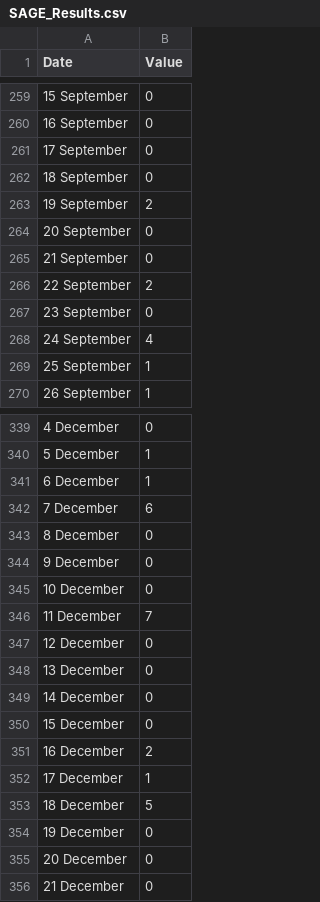
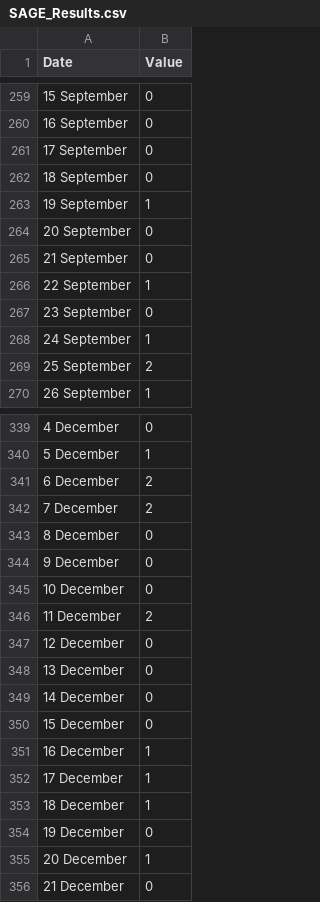
Before and after one commit to AliForghani/SAGE, a CSV file: SAGE_Results.csv, drawn as a sheet; only a part is shown, gaps mark what is left out; the diff covers the shown part only.

```diff
--- a/SAGE_Results.csv
+++ b/SAGE_Results.csv
@@ -262,9 +262,9 @@ Date,Value
 18 September,0
-19 September,2
+19 September,1
 20 September,0
 21 September,0
-22 September,2
+22 September,1
 23 September,0
-24 September,4
-25 September,1
+24 September,1
+25 September,2
 26 September,1
@@ -340,4 +340,4 @@ Date,Value
 5 December,1
-6 December,1
-7 December,6
+6 December,2
+7 December,2
 8 December,0
@@ -345,3 +345,3 @@ Date,Value
 10 December,0
-11 December,7
+11 December,2
 12 December,0
@@ -350,7 +350,7 @@ Date,Value
 15 December,0
-16 December,2
+16 December,1
 17 December,1
-18 December,5
+18 December,1
 19 December,0
-20 December,0
+20 December,1
 21 December,0
```
Also changed, not shown: 34 edited cells elsewhere in this file, 2 other files.
